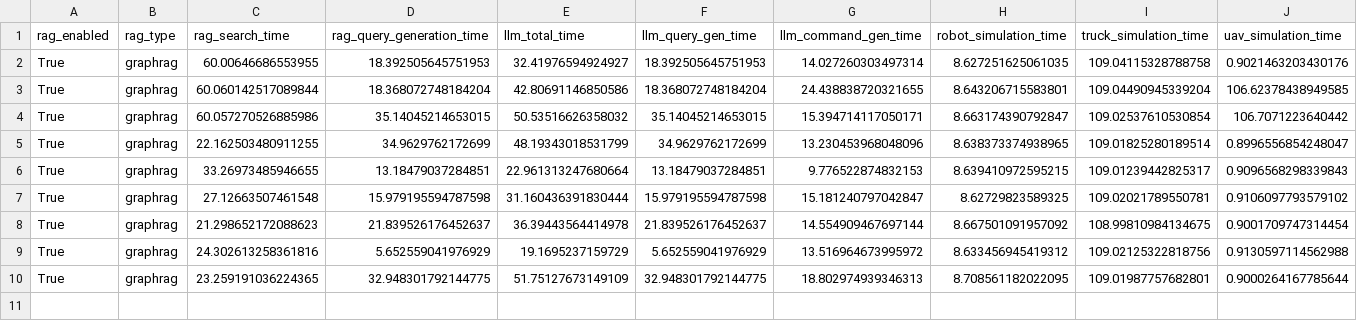
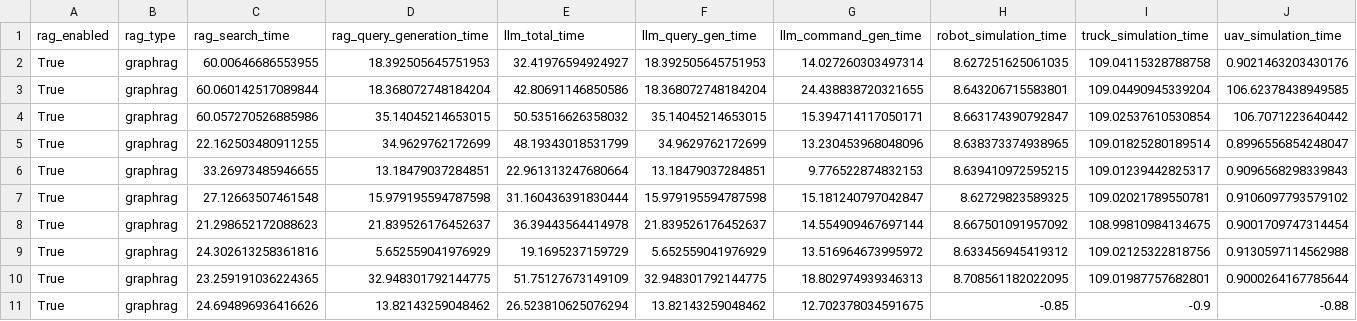
Before and after one commit to vivian-prog/MultiAgent-Logistics-RAG, a CSV file: experiments/results/comparison_optimized_routing_metrics.csv, drawn as a sheet; only a part is shown; rows hold the shown columns only; the diff names each change by its address in the sheet, - before the commit and + after, or states it on an @@ line.

```diff
--- a/experiments/results/comparison_optimized_routing_metrics.csv
+++ b/experiments/results/comparison_optimized_routing_metrics.csv
+row 11: True | graphrag | 24.694896936416626 | 13.82143259048462 | 26.523810625076294 | 13.82143259048462 | 12.702378034591675 | -0.85 | -0.9 | -0.88
```
Also changed, not shown: experiments/results/baseline_metrics.csv, experiments/results/robustness_robot_battery_drain_per_sec_metrics.csv, 47 other files.
